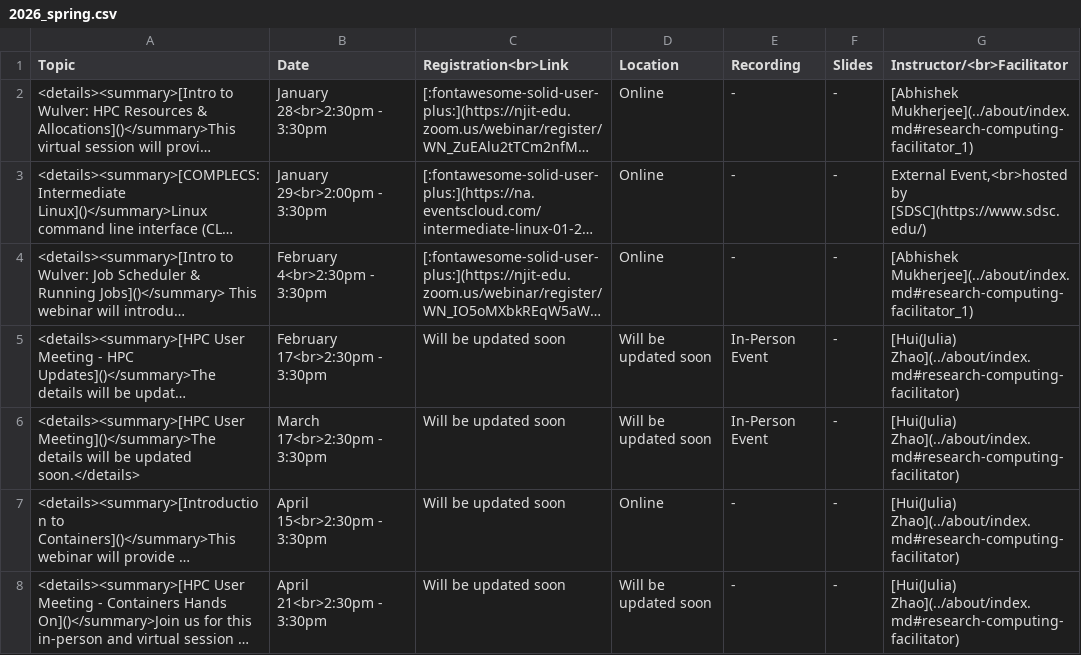
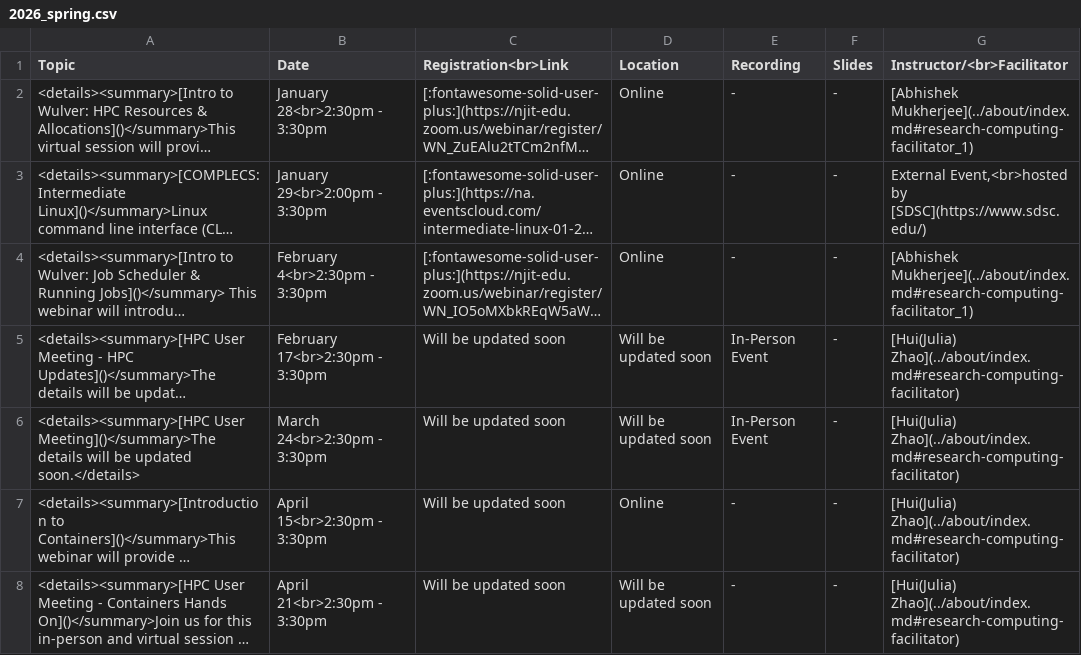
Before and after one commit to arcs-njit-edu/Docs, a CSV file: docs/assets/tables/trainings/2026_spring.csv, drawn as a sheet; long unchanged cells end in …; the diff names each change by its address in the sheet, - before the commit and + after, or states it on an @@ line.

Commit message:
Updated schedule

```diff
--- a/docs/assets/tables/trainings/2026_spring.csv
+++ b/docs/assets/tables/trainings/2026_spring.csv
-B6 (Date): March 17<br>2:30pm - 3:30pm
+B6 (Date): March 24<br>2:30pm - 3:30pm
```
